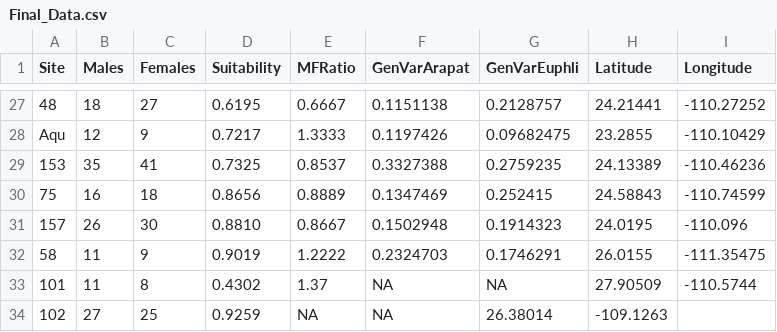
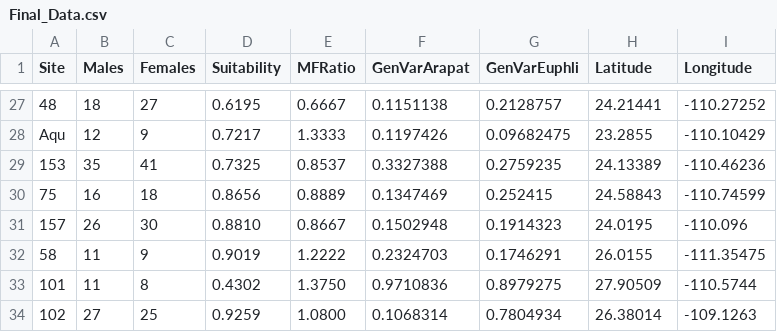
Before and after one commit to dyerlab/ENVS-Lectures, a CSV file: lectures/exams/final2021/Final_Data.csv, drawn as a sheet; only a part is shown, gaps mark what is left out.

Commit message:
updating data sets for final

```diff
--- a/lectures/exams/final2021/Final_Data.csv
+++ b/lectures/exams/final2021/Final_Data.csv
@@ -32,3 +32,3 @@ Aqu,12,9,0.7217,1.3333,0.1197426,0.09682475,23.2855,-110.10429
 58,11,9,0.9019,1.2222,0.2324703,0.1746291,26.0155,-111.35475
-101, 11, 8, 0.4302, 1.37, NA, NA, 27.90509, -110.5744
-102, 27, 25, 0.9259, NA, NA,  26.38014, -109.1263
+101,11,8,0.4302,1.3750,0.9710836,0.8979275,27.90509,-110.5744
+102,27,25,0.9259,1.0800,0.1068314,0.7804934,26.38014,-109.1263
```
